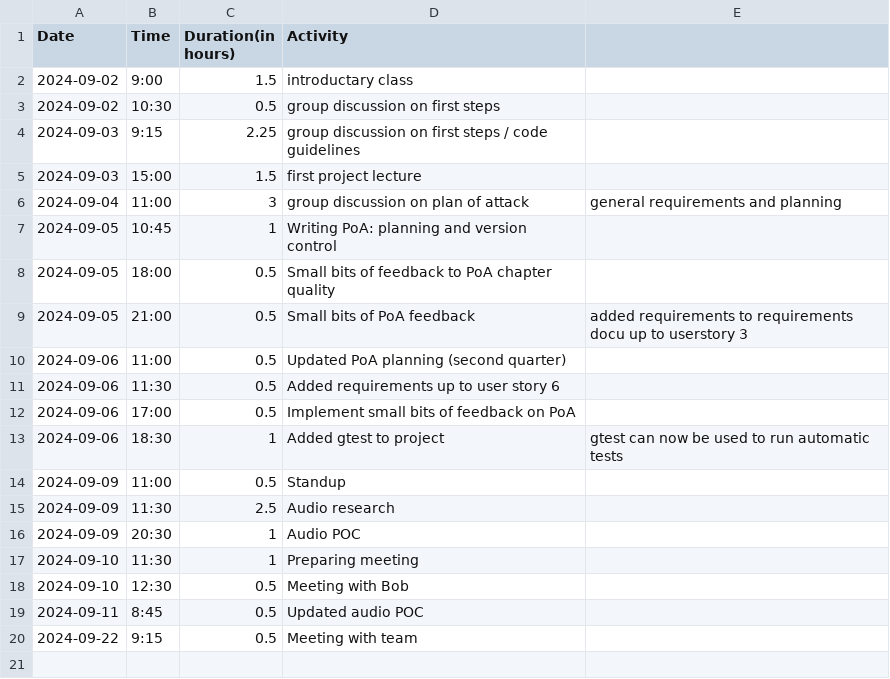
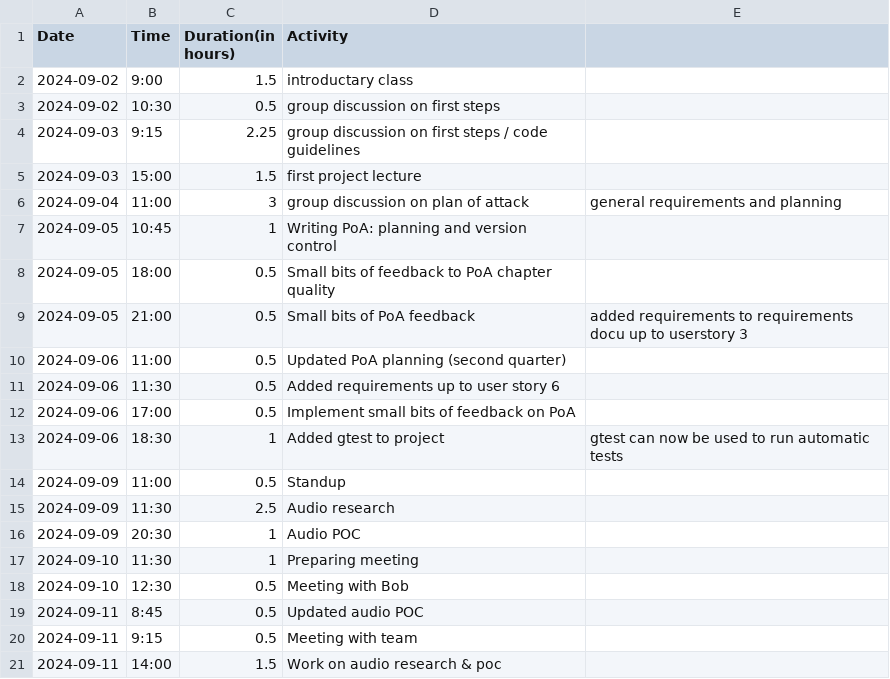
Before and after one commit to Seger01/GameEngine, a CSV file: docs/timesheets/siem_sheet.csv, drawn as a sheet.

```diff
--- a/docs/timesheets/siem_sheet.csv
+++ b/docs/timesheets/siem_sheet.csv
@@ -19,2 +19,3 @@ Date,Time,Duration(in hours),Activity
 2024-09-11, 8:45, 0.5, Updated audio POC
-2024-09-22, 9:15, 0.5, Meeting with team
+2024-09-11, 9:15, 0.5, Meeting with team
+2024-09-11, 14:00, 1.5, Work on audio research & poc
```
Also changed, not shown: 2 other files.
